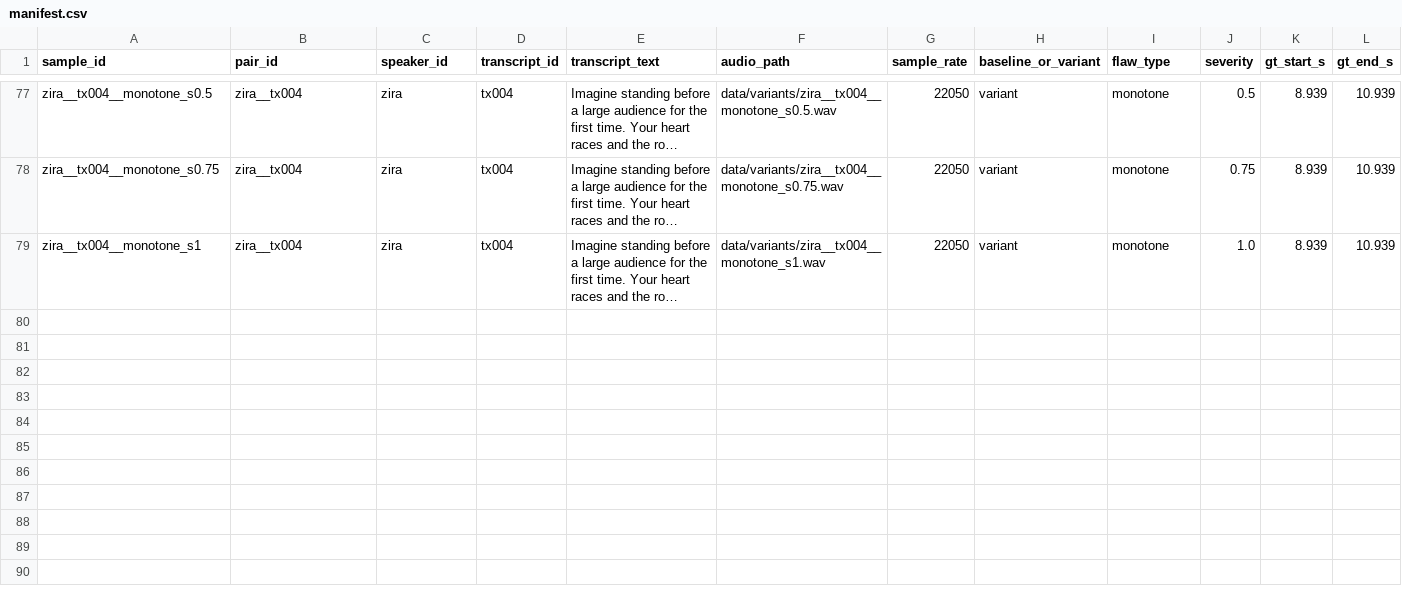
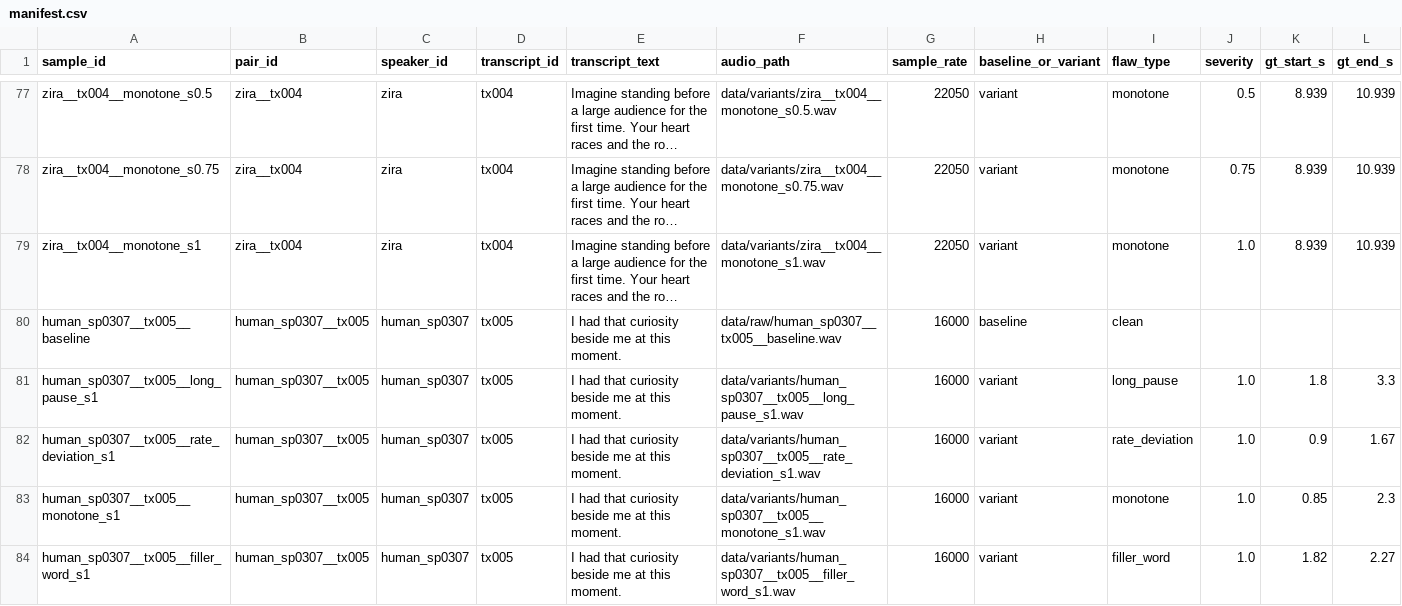
Before and after one commit to saikrishna-yadlapati/MultiModal, a CSV file: data/manifest/manifest.csv, drawn as a sheet; only a part is shown, gaps mark what is left out; long unchanged cells end in …; rows hold the shown columns only; the diff names each change by its address in the sheet, - before the commit and + after, or states it on an @@ line.

```diff
--- a/data/manifest/manifest.csv
+++ b/data/manifest/manifest.csv
+row 80: human_sp0307__tx005__baseline | human_sp0307__tx005 | human_sp0307 | tx005 | I had that curiosity beside me at this moment. | data/raw/human_sp0307__tx005__baseline.wav | 16000 | baseline | clean
+row 81: human_sp0307__tx005__long_pause_s1 | human_sp0307__tx005 | human_sp0307 | tx005 | I had that curiosity beside me at this moment. | data/variants/human_sp0307__tx005__long_pause_s1.wav | 16000 | variant | long_pause | 1.0 | 1.8 | 3.3
+row 82: human_sp0307__tx005__rate_deviation_s1 | human_sp0307__tx005 | human_sp0307 | tx005 | I had that curiosity beside me at this moment. | data/variants/human_sp0307__tx005__rate_deviation_s1.wav | 16000 | variant | rate_deviation | 1.0 | 0.9 | 1.67
+row 83: human_sp0307__tx005__monotone_s1 | human_sp0307__tx005 | human_sp0307 | tx005 | I had that curiosity beside me at this moment. | data/variants/human_sp0307__tx005__monotone_s1.wav | 16000 | variant | monotone | 1.0 | 0.85 | 2.3
+row 84: human_sp0307__tx005__filler_word_s1 | human_sp0307__tx005 | human_sp0307 | tx005 | I had that curiosity beside me at this moment. | data/variants/human_sp0307__tx005__filler_word_s1.wav | 16000 | variant | filler_word | 1.0 | 1.82 | 2.27
```
Also changed, not shown: 15 other files.
